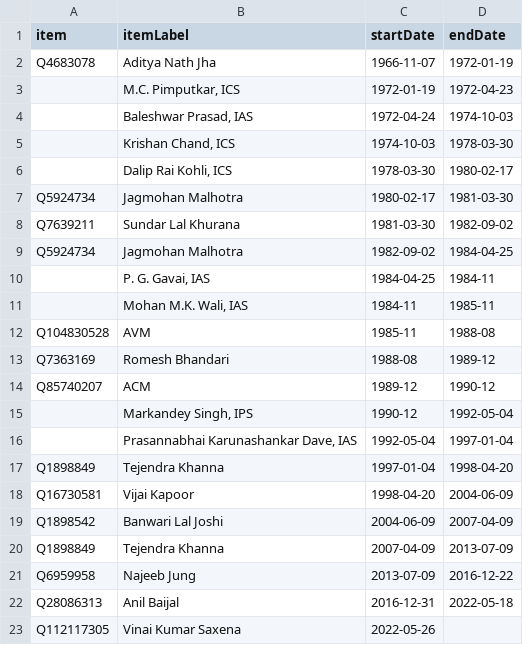
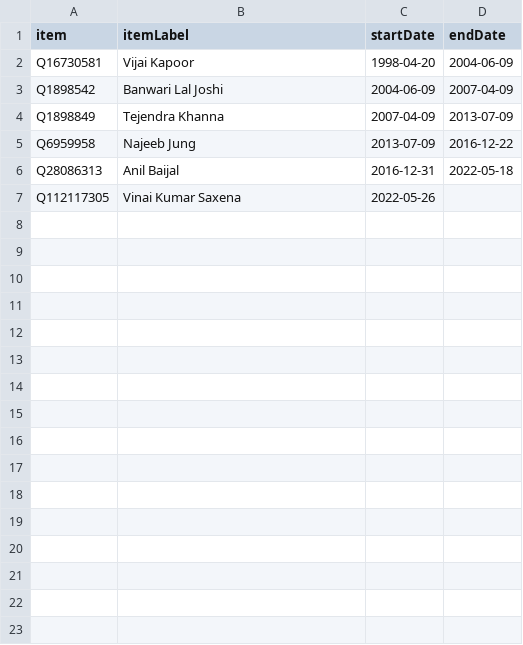
Before and after one commit to every-politician-scrapers/india-ministers, a CSV file: sources/delhi-lt-gov-enwiki/scraped.csv, drawn as a sheet.

```diff
--- a/sources/delhi-lt-gov-enwiki/scraped.csv
+++ b/sources/delhi-lt-gov-enwiki/scraped.csv
@@ -1,18 +1,2 @@
 item,itemLabel,startDate,endDate
-Q4683078,Aditya Nath Jha,1966-11-07,1972-01-19
-,"M.C. Pimputkar, ICS",1972-01-19,1972-04-23
-,"Baleshwar Prasad, IAS",1972-04-24,1974-10-03
-,"Krishan Chand, ICS",1974-10-03,1978-03-30
-,"Dalip Rai Kohli, ICS",1978-03-30,1980-02-17
-Q5924734,Jagmohan Malhotra,1980-02-17,1981-03-30
-Q7639211,Sundar Lal Khurana,1981-03-30,1982-09-02
-Q5924734,Jagmohan Malhotra,1982-09-02,1984-04-25
-,"P. G. Gavai, IAS",1984-04-25,1984-11
-,"Mohan M.K. Wali, IAS",1984-11,1985-11
-Q104830528,AVM,1985-11,1988-08
-Q7363169,Romesh Bhandari,1988-08,1989-12
-Q85740207,ACM,1989-12,1990-12
-,"Markandey Singh, IPS",1990-12,1992-05-04
-,"Prasannabhai Karunashankar Dave, IAS",1992-05-04,1997-01-04
-Q1898849,Tejendra Khanna,1997-01-04,1998-04-20
 Q16730581,Vijai Kapoor,1998-04-20,2004-06-09
```
Also changed, not shown: sources/chandigarh-administrator-enwiki/scraped.csv, sources/chief-of-army/scraped.csv, 43 other files.
